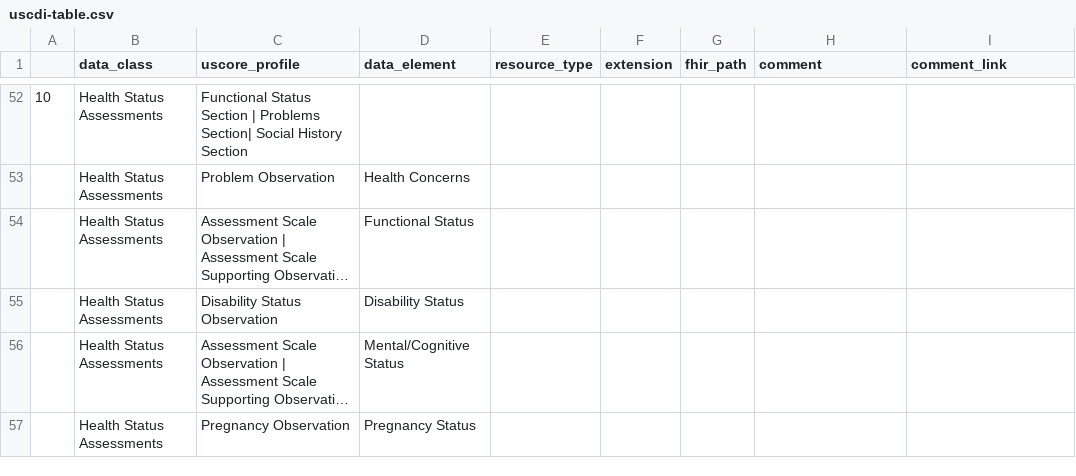
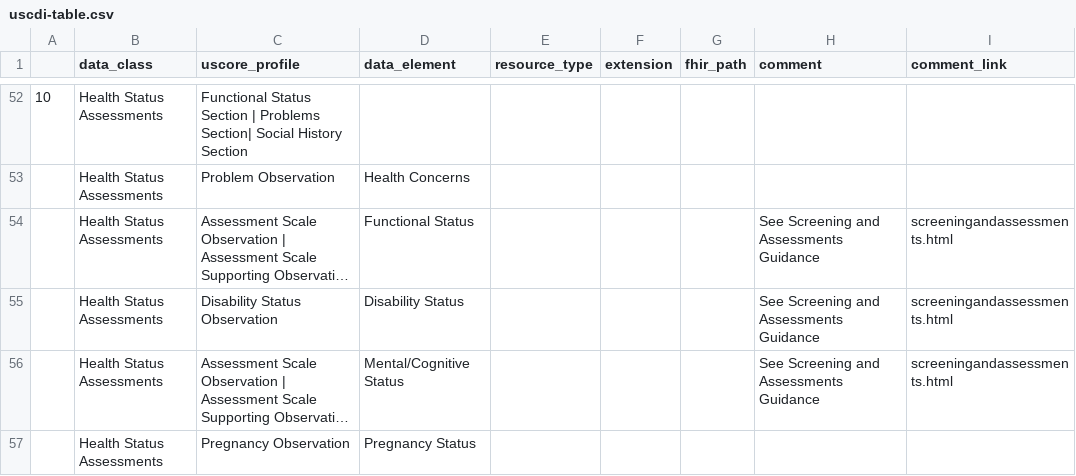
Before and after one commit to HL7/CDA-ccda, a CSV file: input/data/uscdi-table.csv, drawn as a sheet; only a part is shown, gaps mark what is left out; long unchanged cells end in …; the diff covers the shown part only; the diff names each change by its address in the sheet, - before the commit and + after, or states it on an @@ line.

Commit message:
added screening links

```diff
--- a/input/data/uscdi-table.csv
+++ b/input/data/uscdi-table.csv
-H54:H56 (comment): (empty)
+H54:H56 (comment): See Screening and Assessments Guidance
-I54:I56 (comment_link): (empty)
+I54:I56 (comment_link): screeningandassessments.html
```
Also changed, not shown: 15 edited cells elsewhere in this file.
